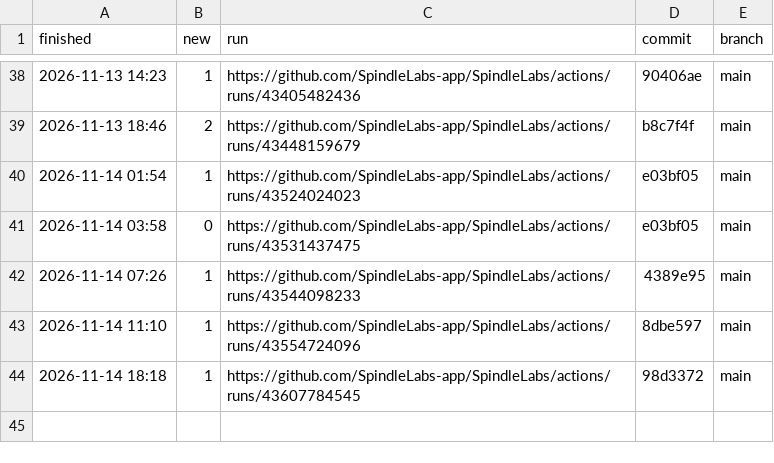
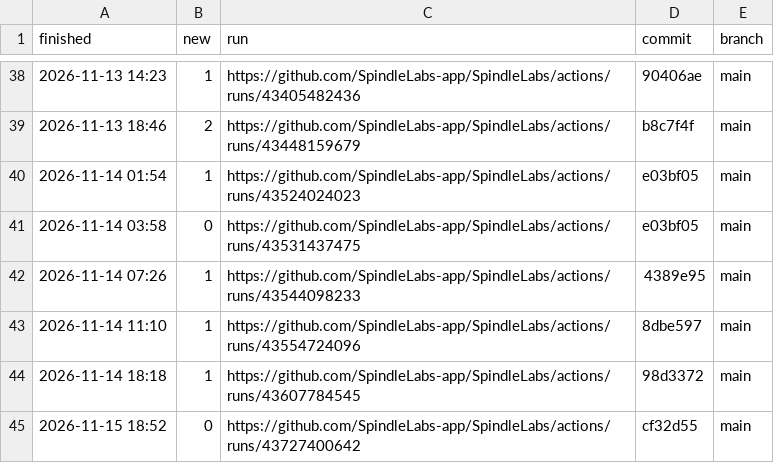
Before and after one commit to SpindleLabs-app/SpindleLabs, a CSV file: new-failures.csv, drawn as a sheet; only a part is shown, gaps mark what is left out.

```diff
--- a/new-failures.csv
+++ b/new-failures.csv
@@ -44 +44,2 @@ finished,new,run,commit,branch
 2026-11-14 18:18,1,https://github.com/SpindleLabs-app/SpindleLabs/actions/runs/43607784545,98d3372,main
+2026-11-15 18:52,0,https://github.com/SpindleLabs-app/SpindleLabs/actions/runs/43727400642,cf32d55,main
```
Also changed, not shown: 7 other files.
